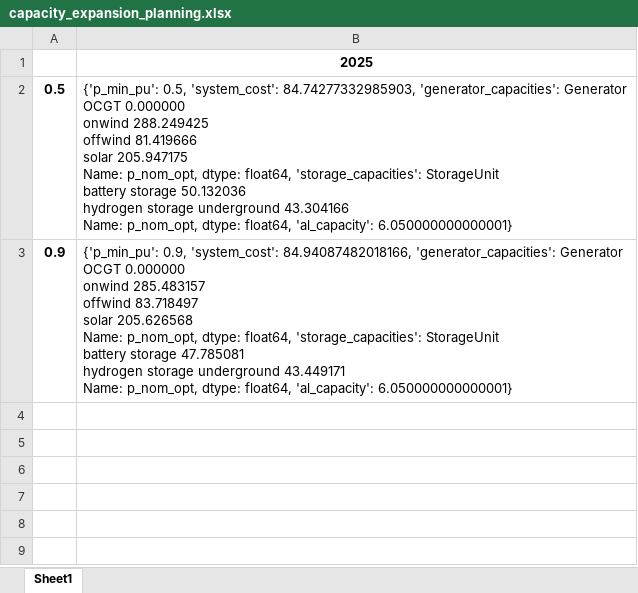
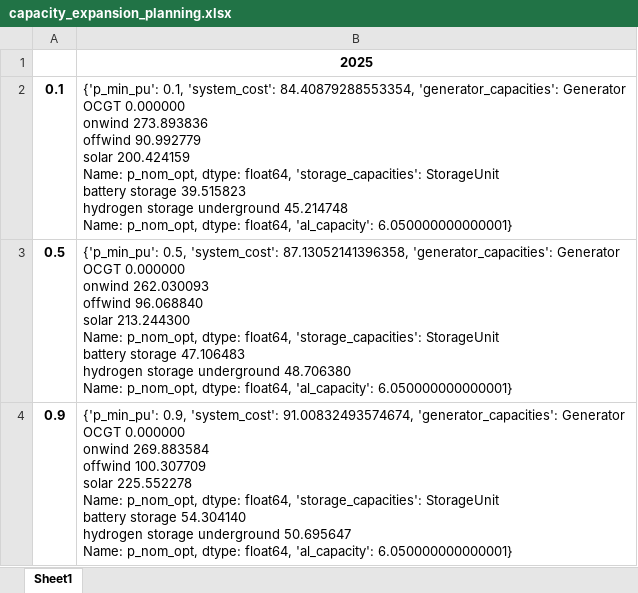
Before and after one commit to Rick10119/PyPSA-China, an Excel workbook: examples/results/capacity_expansion_planning.xlsx, sheet Sheet1, drawn as a sheet; values as stored, in another font and other column widths than the file's, no borders; addresses are those after the commit; ↵ is a line break in a cell; the diff names each change by its address in the sheet, - before the commit and + after, or states it on an @@ line.

```diff
--- a/examples/results/capacity_expansion_planning.xlsx (sheet Sheet1)
+++ b/examples/results/capacity_expansion_planning.xlsx (sheet Sheet1)
+row 2: 0.1 | {'p_min_pu': 0.1, 'system_cost': 84.40879288553354, 'generator_capacities': Generator ↵ OCGT 0.000000 ↵ onwind 273.893836 ↵ offwind 90.992779 ↵ solar 200.424159 ↵ Name: p_nom_opt, dtype: float64, 'storage_capacities': StorageUnit ↵ battery storage 39.515823 ↵ hydrogen storage underground 45.214748 ↵ Name: p_nom_opt, dtype: float64, 'al_capacity': 6.050000000000001}
-B3: …0.5, 'system_cost': 84.74277332985903, 'generator_capacities': Generator ↵ OCGT 0.000000 ↵ onwind 288.249425 ↵ offwind 81.419666 ↵ solar 205.947175 ↵ Name: p_nom_opt, dtype: float64, 'storage_capacities': StorageUnit ↵ battery storage 50.132036 ↵ hydrogen storage underground 43.304166 ↵ Name: p_nom_opt,…
+B3: …0.5, 'system_cost': 87.13052141396358, 'generator_capacities': Generator ↵ OCGT 0.000000 ↵ onwind 262.030093 ↵ offwind 96.068840 ↵ solar 213.244300 ↵ Name: p_nom_opt, dtype: float64, 'storage_capacities': StorageUnit ↵ battery storage 47.106483 ↵ hydrogen storage underground 48.706380 ↵ Name: p_nom_opt,…
-B4: …0.9, 'system_cost': 84.94087482018166, 'generator_capacities': Generator ↵ OCGT 0.000000 ↵ onwind 285.483157 ↵ offwind 83.718497 ↵ solar 205.626568 ↵ Name: p_nom_opt, dtype: float64, 'storage_capacities': StorageUnit ↵ battery storage 47.785081 ↵ hydrogen storage underground 43.449171 ↵ Name: p_nom_opt,…
+B4: …0.9, 'system_cost': 91.00832493574674, 'generator_capacities': Generator ↵ OCGT 0.000000 ↵ onwind 269.883584 ↵ offwind 100.307709 ↵ solar 225.552278 ↵ Name: p_nom_opt, dtype: float64, 'storage_capacities': StorageUnit ↵ battery storage 54.304140 ↵ hydrogen storage underground 50.695647 ↵ Name: p_nom_opt,…
```
Also changed, not shown: 7 other files.
